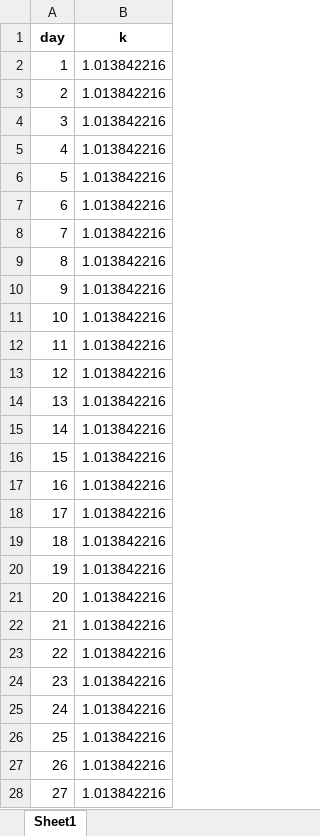
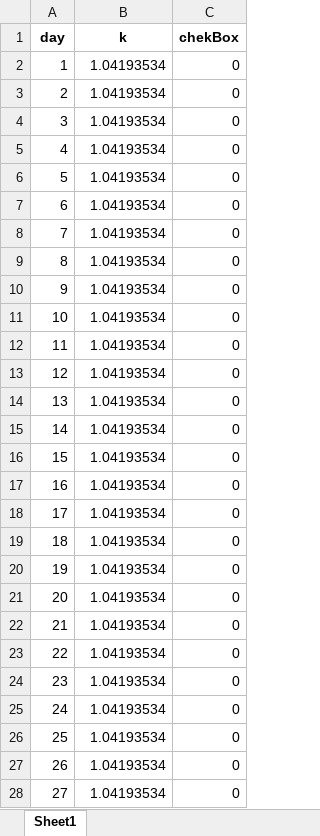
Before and after one commit to FireFly134/water_calculations, an Excel workbook: year.xlsx, sheet Sheet1, drawn as a sheet; only a part is shown; values as stored, in another font and other column widths than the file's, no borders; the diff covers the shown part only; the diff names each change by its address in the sheet, - before the commit and + after, or states it on an @@ line.

```diff
--- a/year.xlsx (sheet Sheet1)
+++ b/year.xlsx (sheet Sheet1)
+column C (chekBox), rows 2-28: all 0
-B2:B28 (k): 1.013842216
+B2:B28 (k): 1.04193534
```
Also changed, not shown: 339 edited cells elsewhere in this sheet, data/day.xlsx, data/week.xlsx, 13 other files.
